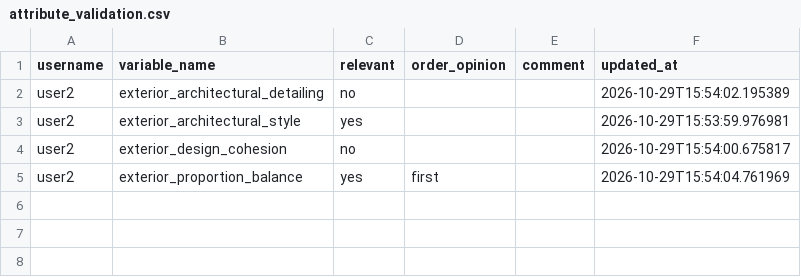
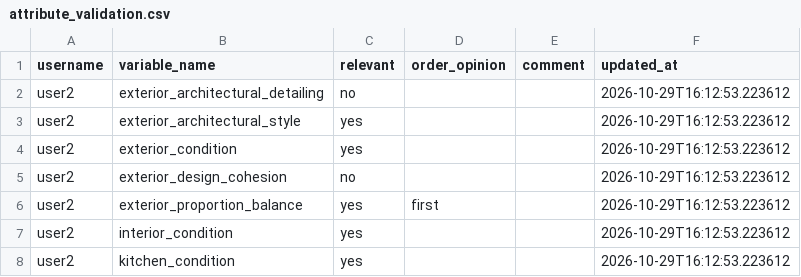
Before and after one commit to agarel86/perceptual-survey-answers, a CSV file: csv/attribute_validation.csv, drawn as a sheet.

Commit message:
flush user2

```diff
--- a/csv/attribute_validation.csv
+++ b/csv/attribute_validation.csv
@@ -1,5 +1,8 @@
 username,variable_name,relevant,order_opinion,comment,updated_at
-user2,exterior_architectural_detailing,no,,,2026-10-29T15:54:02.195389
-user2,exterior_architectural_style,yes,,,2026-10-29T15:53:59.976981
-user2,exterior_design_cohesion,no,,,2026-10-29T15:54:00.675817
-user2,exterior_proportion_balance,yes,first,,2026-10-29T15:54:04.761969
+user2,exterior_architectural_detailing,no,,,2026-10-29T16:12:53.223612
+user2,exterior_architectural_style,yes,,,2026-10-29T16:12:53.223612
+user2,exterior_condition,yes,,,2026-10-29T16:12:53.223612
+user2,exterior_design_cohesion,no,,,2026-10-29T16:12:53.223612
+user2,exterior_proportion_balance,yes,first,,2026-10-29T16:12:53.223612
+user2,interior_condition,yes,,,2026-10-29T16:12:53.223612
+user2,kitchen_condition,yes,,,2026-10-29T16:12:53.223612
```
Also changed, not shown: csv/answer_log.csv, 1 other file.
